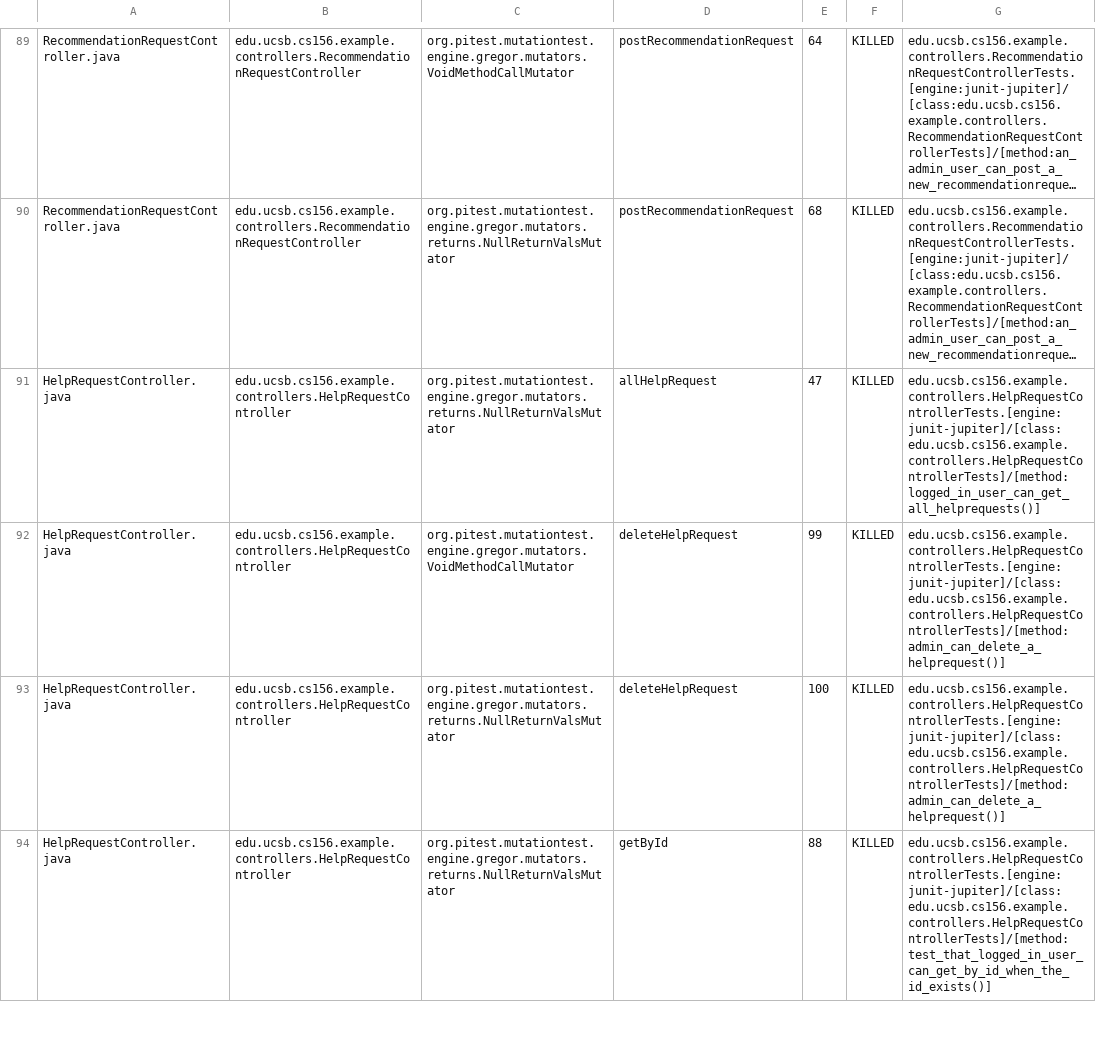
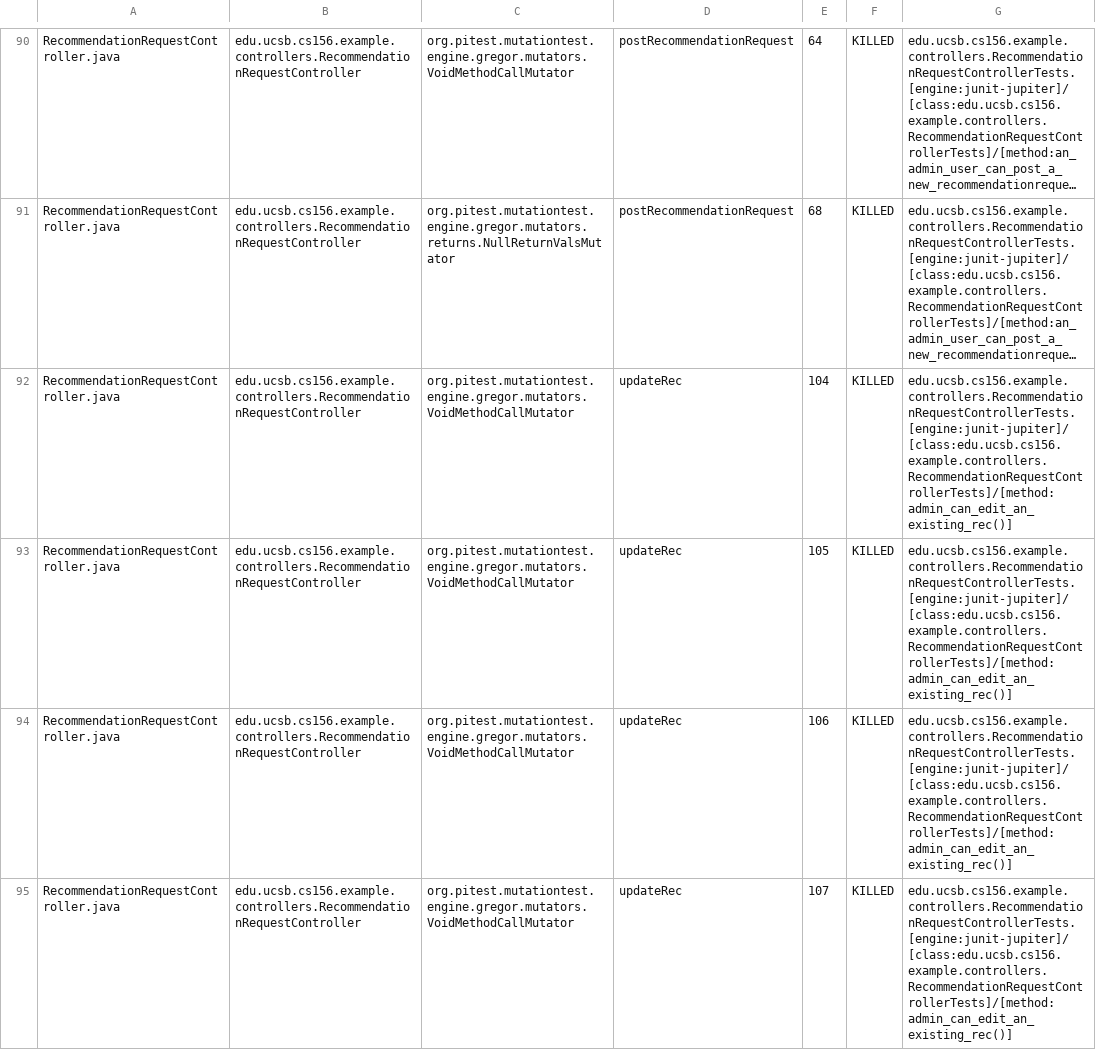
Before and after one commit to ucsb-cs156-s24/team02-s24-5pm-5, a CSV file: pitest/mutations.csv, drawn as a sheet; only a part is shown, gaps mark what is left out; the shorter side is filled out with more unchanged rows; long unchanged cells end in …; the diff covers the shown part only; the diff names each change by its address in the sheet, - before the commit and + after, or states it on an @@ line.

Commit message:
Deploying to gh-pages from @ ucsb-cs156-s24/team02-s24-5pm-5@d53b6d2f6ea6f9f9689aa991ecaddc584bceb514 🚀

```diff
--- a/pitest/mutations.csv
+++ b/pitest/mutations.csv
+row 92: RecommendationRequestController.java | edu.ucsb.cs156.example.controllers.RecommendationRequestController | org.pitest.mutationtest.engine.gregor.mutators.VoidMethodCallMutator | updateRec | 104 | KILLED | edu.ucsb.cs156.example.controllers.RecommendationRequestControllerTests.[engine:junit-jupiter]/[class:edu.ucsb.cs156.example.controllers.RecommendationRequestControllerTests]/[method:admin_can_edit_an_existing_rec()]
+row 93: RecommendationRequestController.java | edu.ucsb.cs156.example.controllers.RecommendationRequestController | org.pitest.mutationtest.engine.gregor.mutators.VoidMethodCallMutator | updateRec | 105 | KILLED | edu.ucsb.cs156.example.controllers.RecommendationRequestControllerTests.[engine:junit-jupiter]/[class:edu.ucsb.cs156.example.controllers.RecommendationRequestControllerTests]/[method:admin_can_edit_an_existing_rec()]
+row 94: RecommendationRequestController.java | edu.ucsb.cs156.example.controllers.RecommendationRequestController | org.pitest.mutationtest.engine.gregor.mutators.VoidMethodCallMutator | updateRec | 106 | KILLED | edu.ucsb.cs156.example.controllers.RecommendationRequestControllerTests.[engine:junit-jupiter]/[class:edu.ucsb.cs156.example.controllers.RecommendationRequestControllerTests]/[method:admin_can_edit_an_existing_rec()]
+row 95: RecommendationRequestController.java | edu.ucsb.cs156.example.controllers.RecommendationRequestController | org.pitest.mutationtest.engine.gregor.mutators.VoidMethodCallMutator | updateRec | 107 | KILLED | edu.ucsb.cs156.example.controllers.RecommendationRequestControllerTests.[engine:junit-jupiter]/[class:edu.ucsb.cs156.example.controllers.RecommendationRequestControllerTests]/[method:admin_can_edit_an_existing_rec()]
```
Also changed, not shown: 4 added rows elsewhere in this file, 17 other files.
